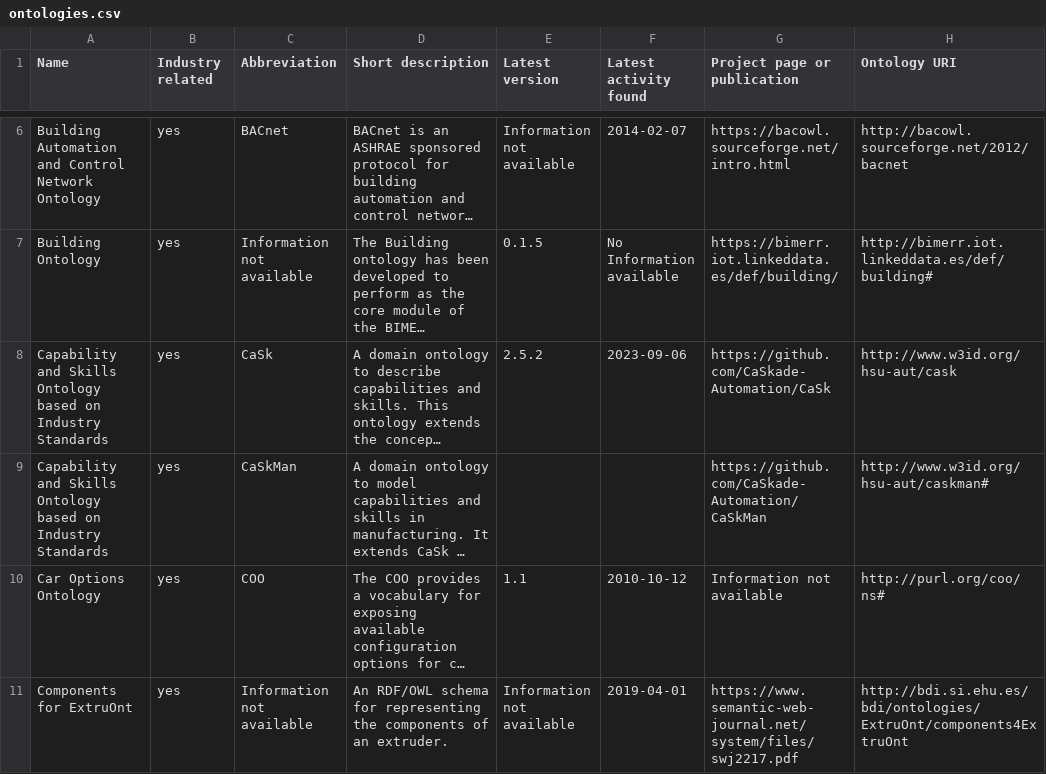
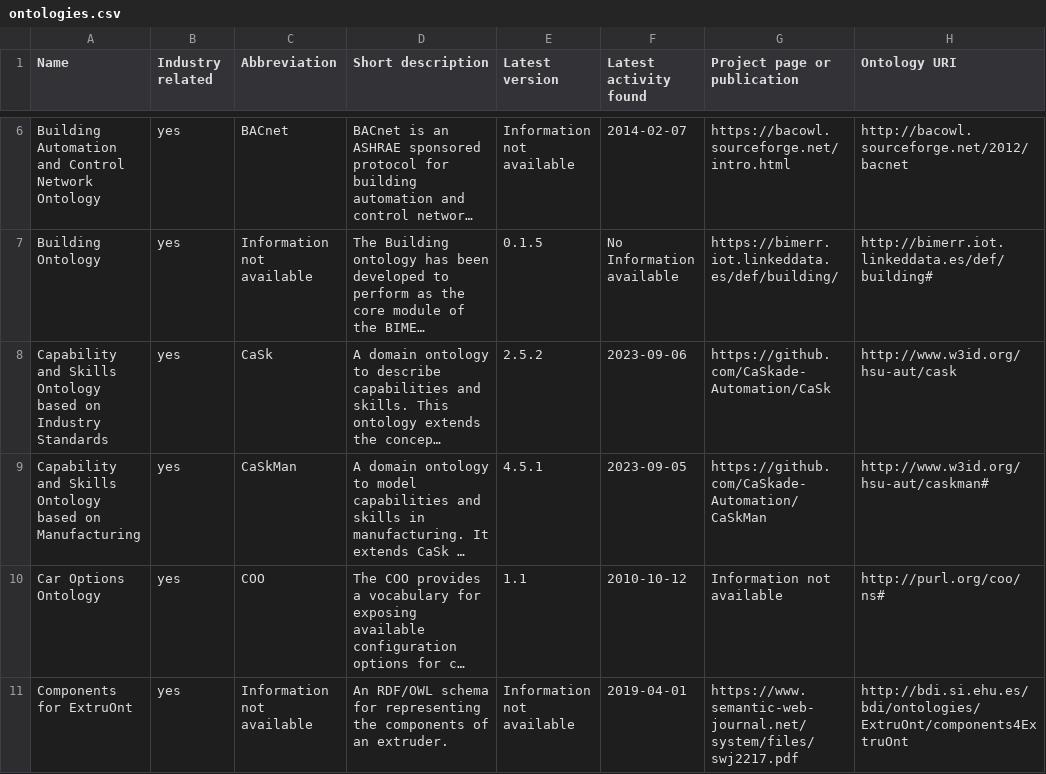
Before and after one commit to k00ni/manufacturing-industry-ontology-list, a CSV file: ontologies.csv, drawn as a sheet; only a part is shown, gaps mark what is left out; long unchanged cells end in …; the diff names each change by its address in the sheet, - before the commit and + after, or states it on an @@ line.

Commit message:
last activity date

```diff
--- a/ontologies.csv
+++ b/ontologies.csv
-A9 (Name): …based on Industry Standards
+A9 (Name): …based on Manufacturing
-E9 (Latest version): (empty)
+E9 (Latest version): 4.5.1
-F9 (Latest activity found): (empty)
+F9 (Latest activity found): 2023-09-05
```
